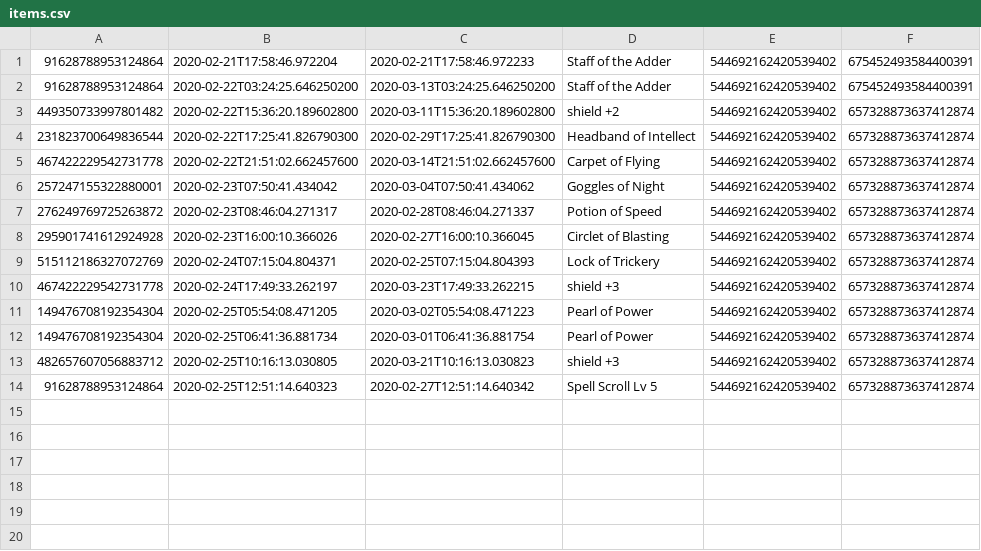
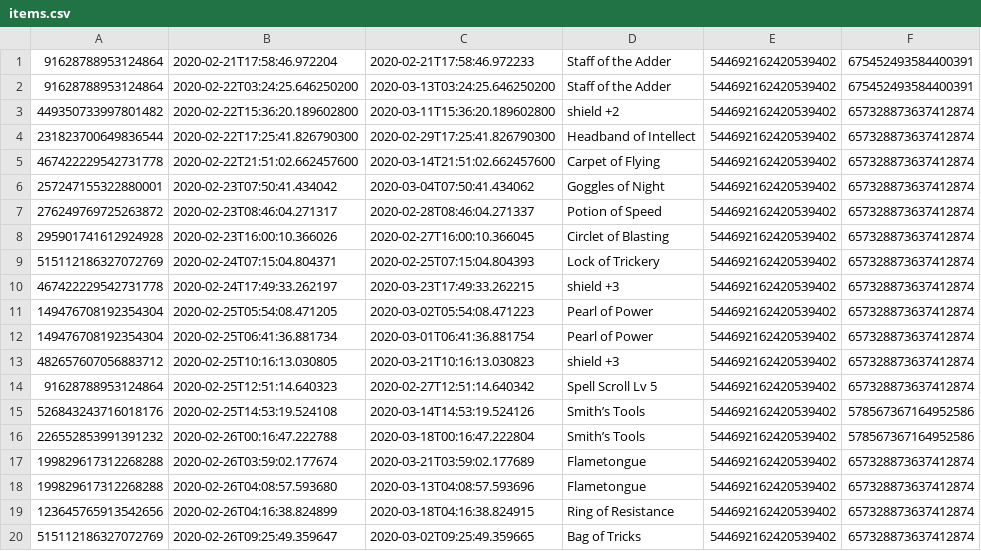
Before and after one commit to Kagura66b/BotRedux, a CSV file: target/classes/items.csv, drawn as a sheet; the diff names each change by its address in the sheet, - before the commit and + after, or states it on an @@ line.

Commit message:
testing sheet reader

```diff
--- a/target/classes/items.csv
+++ b/target/classes/items.csv
+row 15: 526843243716018176 | 2020-02-25T14:53:19.524108 | 2020-03-14T14:53:19.524126 | Smith’s Tools | 544692162420539402 | 578567367164952586
+row 16: 226552853991391232 | 2020-02-26T00:16:47.222788 | 2020-03-18T00:16:47.222804 | Smith’s Tools | 544692162420539402 | 578567367164952586
+row 17: 199829617312268288 | 2020-02-26T03:59:02.177674 | 2020-03-21T03:59:02.177689 | Flametongue | 544692162420539402 | 657328873637412874
+row 18: 199829617312268288 | 2020-02-26T04:08:57.593680 | 2020-03-13T04:08:57.593696 | Flametongue | 544692162420539402 | 657328873637412874
+row 19: 123645765913542656 | 2020-02-26T04:16:38.824899 | 2020-03-18T04:16:38.824915 | Ring of Resistance | 544692162420539402 | 657328873637412874
+row 20: 515112186327072769 | 2020-02-26T09:25:49.359647 | 2020-03-02T09:25:49.359665 | Bag of Tricks | 544692162420539402 | 657328873637412874
```
Also changed, not shown: src/main/resources/items.csv, 8 other files.
